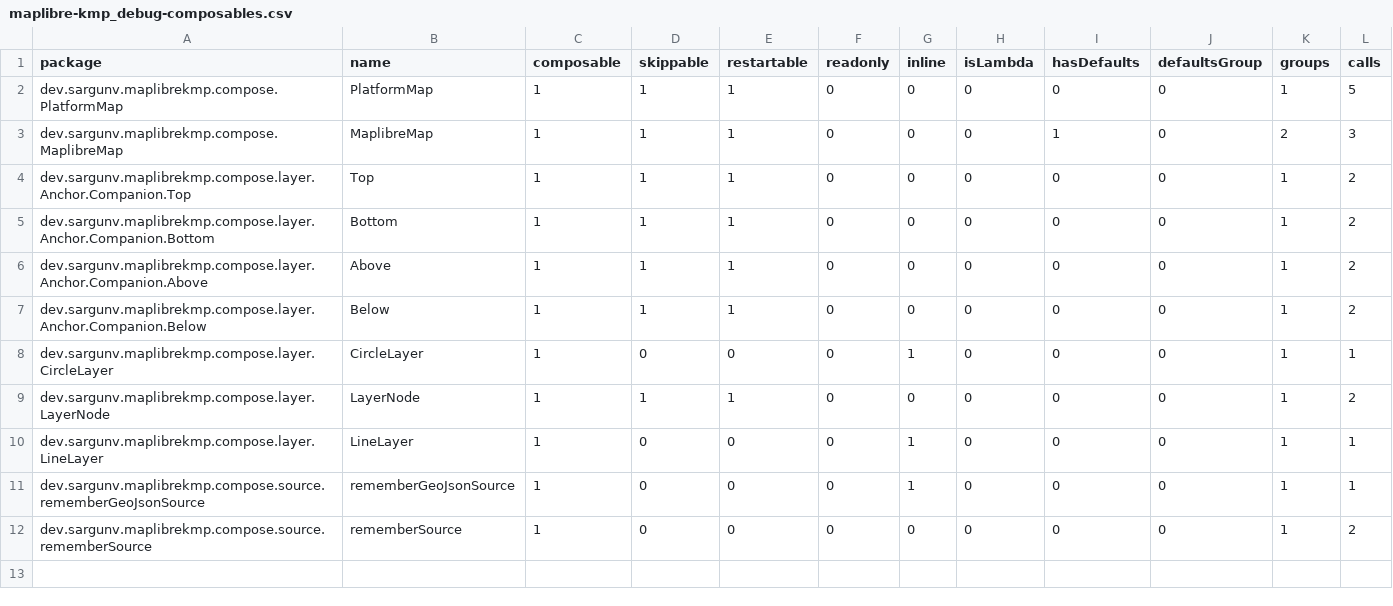
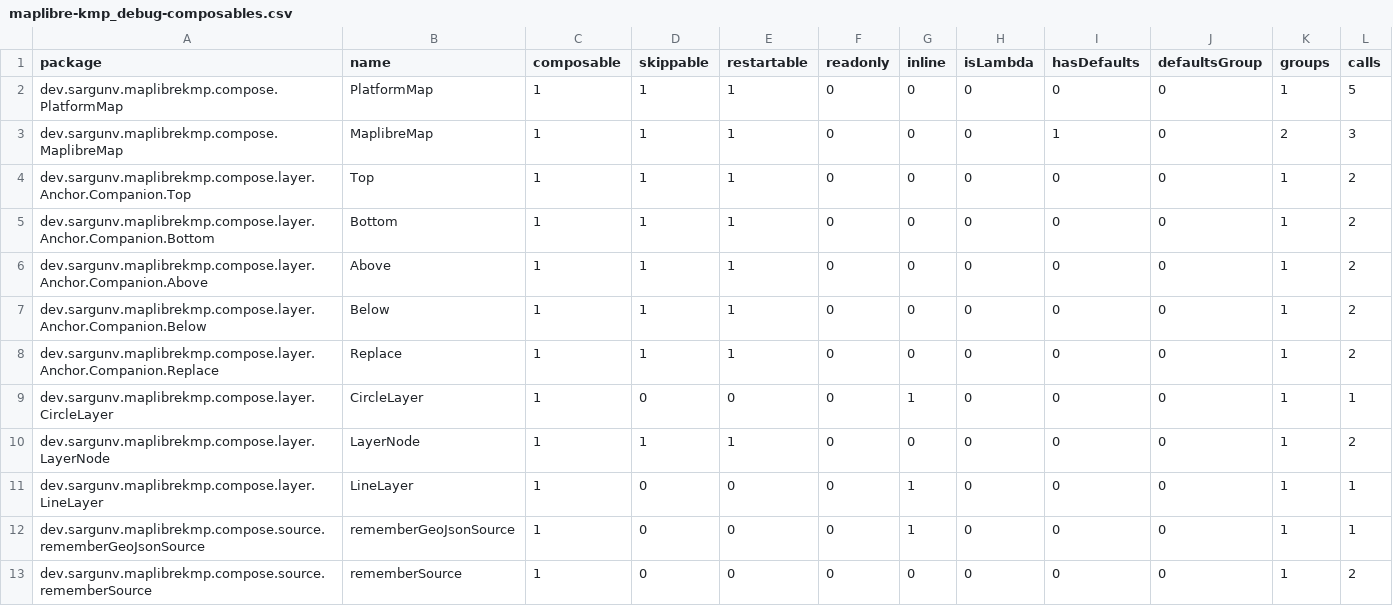
Before and after one commit to thanhdt-vietmap/vietmap-compose, a CSV file: maplibre-kmp/compose_compiler/maplibre-kmp_debug-composables.csv, drawn as a sheet; the diff names each change by its address in the sheet, - before the commit and + after, or states it on an @@ line.

Commit message:
Anchor.Replace

```diff
--- a/maplibre-kmp/compose_compiler/maplibre-kmp_debug-composables.csv
+++ b/maplibre-kmp/compose_compiler/maplibre-kmp_debug-composables.csv
+row 8: dev.sargunv.maplibrekmp.compose.layer.Anchor.Companion.Replace | Replace | 1 | 1 | 1 | 0 | 0 | 0 | 0 | 0 | 1 | 2
```
Also changed, not shown: 8 other files.
